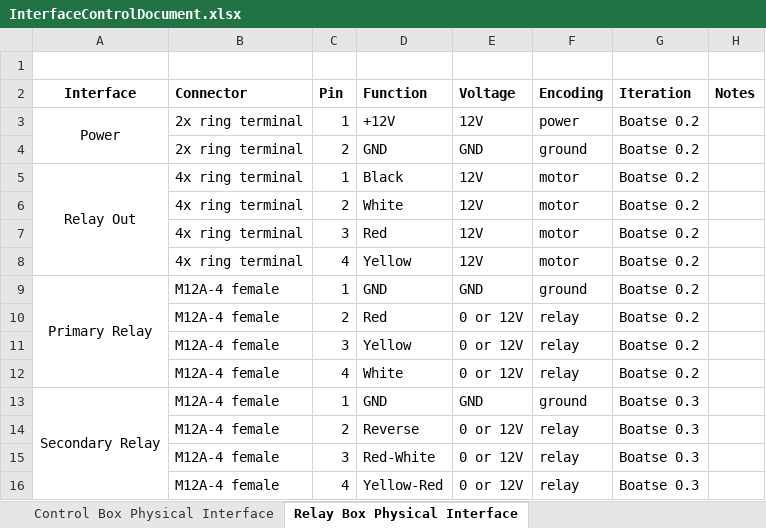
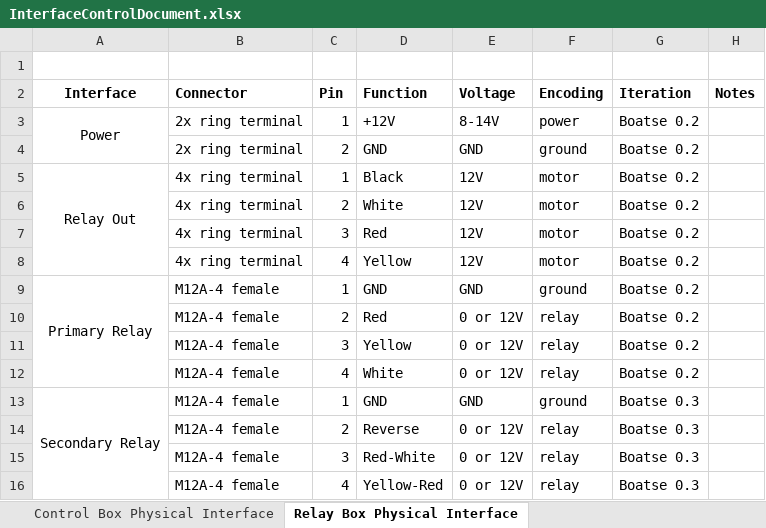
Before and after one commit to goopypanther/hackerboat, an Excel workbook: doc/systems/InterfaceControlDocument.xlsx, sheet Relay Box Physical Interface, drawn as a sheet; values as stored, in another font and other column widths than the file's, no borders; the diff names each change by its address in the sheet, - before the commit and + after, or states it on an @@ line.

```diff
--- a/doc/systems/InterfaceControlDocument.xlsx (sheet Relay Box Physical Interface)
+++ b/doc/systems/InterfaceControlDocument.xlsx (sheet Relay Box Physical Interface)
-E3 (Voltage): 12V
+E3 (Voltage): 8-14V
```
Also changed, not shown: sheet Control Box Physical Interface, sheet Radio Box Physical Interface, doc/motor/Minn Kota Endura C2-30 wiring.xlsx, 4 other files.
